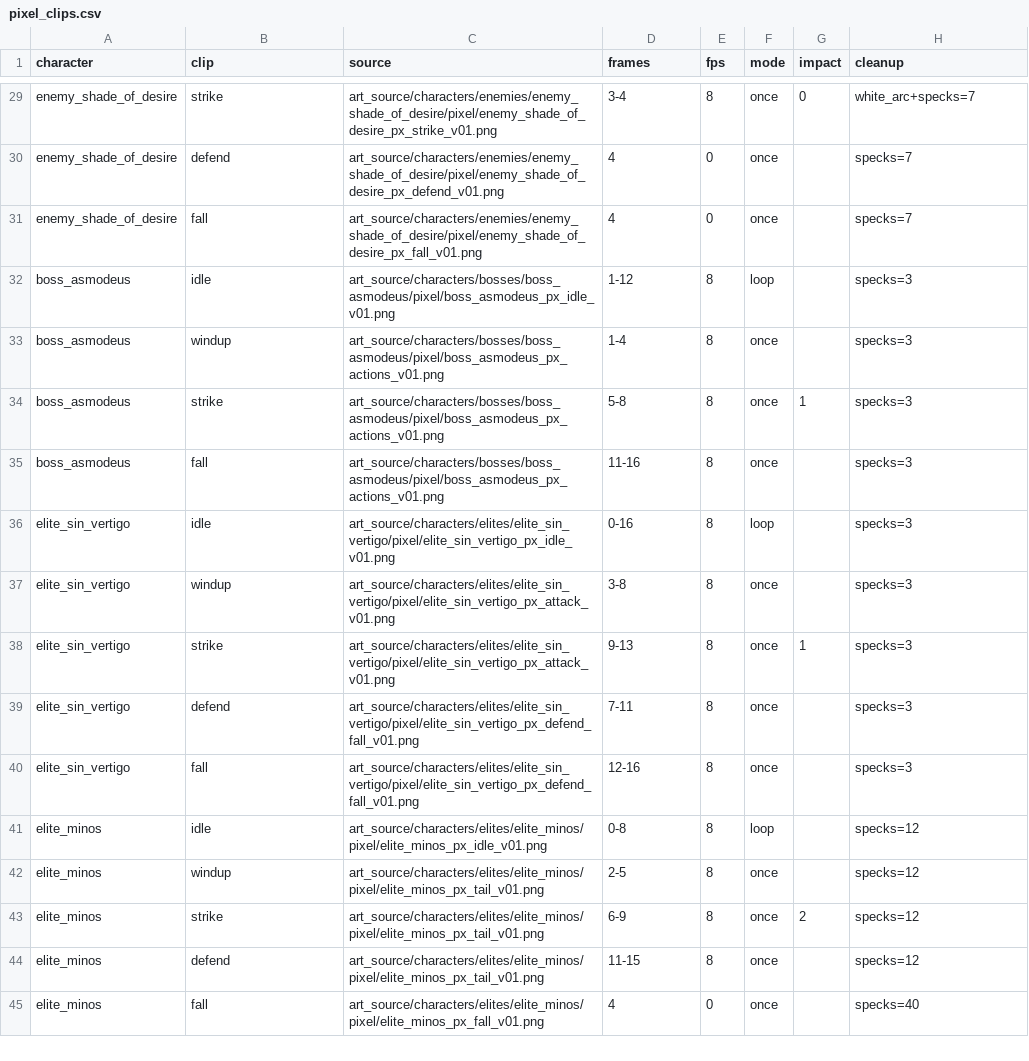
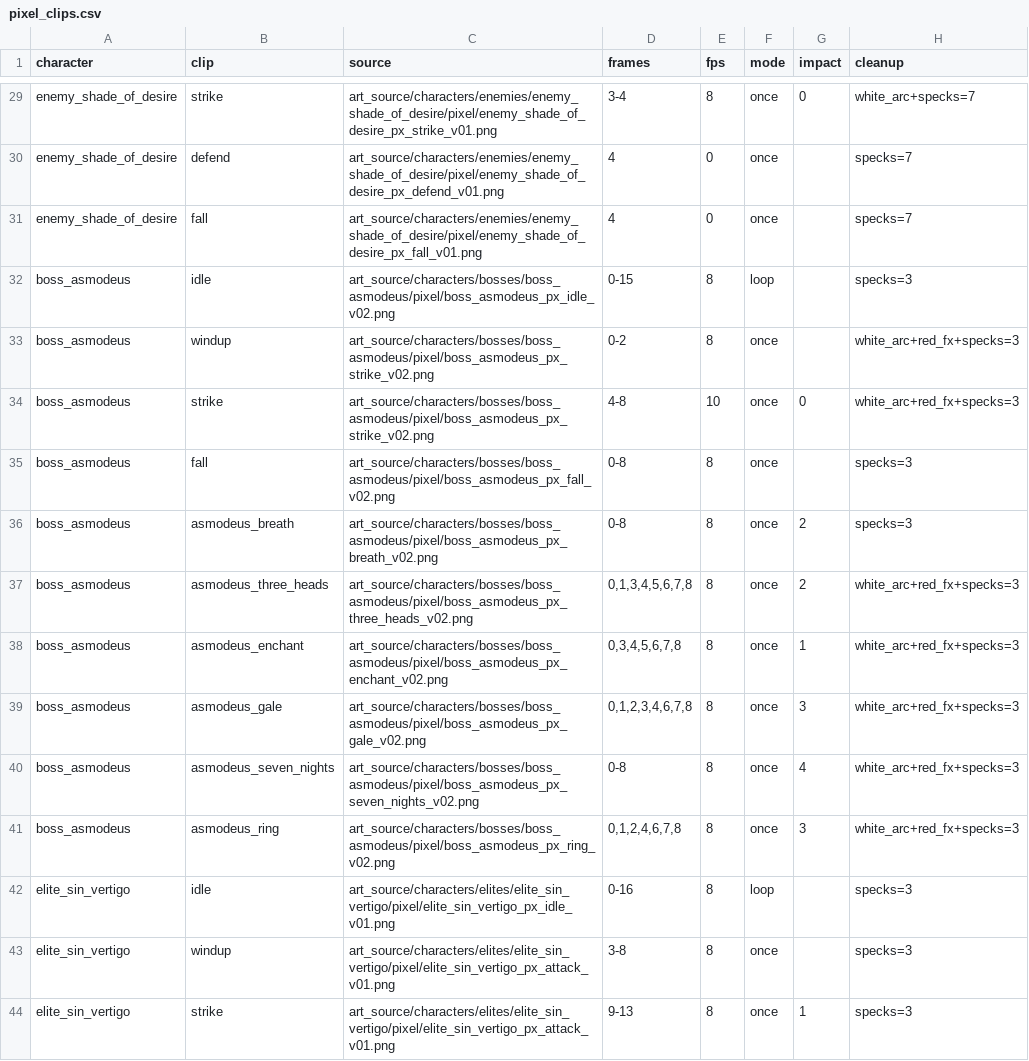
Before and after one commit to alnsouza90/Ad-Inferos---RPG, a CSV file: tools/art/pixel_clips.csv, drawn as a sheet; only a part is shown, gaps mark what is left out; the shorter side is filled out with more unchanged rows.

```diff
--- a/tools/art/pixel_clips.csv
+++ b/tools/art/pixel_clips.csv
@@ -31,6 +31,12 @@ enemy_shade_of_desire,defend,art_source/characters/enemies/enemy_shade_of_desire
 enemy_shade_of_desire,fall,art_source/characters/enemies/enemy_shade_of_desire/pixel/enemy_shade_of_desire_px_fall_v01.png,4,0,once,,specks=7
-boss_asmodeus,idle,art_source/characters/bosses/boss_asmodeus/pixel/boss_asmodeus_px_idle_v01.png,1-12,8,loop,,specks=3
-boss_asmodeus,windup,art_source/characters/bosses/boss_asmodeus/pixel/boss_asmodeus_px_actions_v01.png,1-4,8,once,,specks=3
-boss_asmodeus,strike,art_source/characters/bosses/boss_asmodeus/pixel/boss_asmodeus_px_actions_v01.png,5-8,8,once,1,specks=3
-boss_asmodeus,fall,art_source/characters/bosses/boss_asmodeus/pixel/boss_asmodeus_px_actions_v01.png,11-16,8,once,,specks=3
+boss_asmodeus,idle,art_source/characters/bosses/boss_asmodeus/pixel/boss_asmodeus_px_idle_v02.png,0-15,8,loop,,specks=3
+boss_asmodeus,windup,art_source/characters/bosses/boss_asmodeus/pixel/boss_asmodeus_px_strike_v02.png,0-2,8,once,,white_arc+red_fx+specks=3
+boss_asmodeus,strike,art_source/characters/bosses/boss_asmodeus/pixel/boss_asmodeus_px_strike_v02.png,4-8,10,once,0,white_arc+red_fx+specks=3
+boss_asmodeus,fall,art_source/characters/bosses/boss_asmodeus/pixel/boss_asmodeus_px_fall_v02.png,0-8,8,once,,specks=3
+boss_asmodeus,asmodeus_breath,art_source/characters/bosses/boss_asmodeus/pixel/boss_asmodeus_px_breath_v02.png,0-8,8,once,2,specks=3
+boss_asmodeus,asmodeus_three_heads,art_source/characters/bosses/boss_asmodeus/pixel/boss_asmodeus_px_three_heads_v02.png,"0,1,3,4,5,6,7,8",8,once,2,white_arc+red_fx+specks=3
+boss_asmodeus,asmodeus_enchant,art_source/characters/bosses/boss_asmodeus/pixel/boss_asmodeus_px_enchant_v02.png,"0,3,4,5,6,7,8",8,once,1,white_arc+red_fx+specks=3
+boss_asmodeus,asmodeus_gale,art_source/characters/bosses/boss_asmodeus/pixel/boss_asmodeus_px_gale_v02.png,"0,1,2,3,4,6,7,8",8,once,3,white_arc+red_fx+specks=3
+boss_asmodeus,asmodeus_seven_nights,art_source/characters/bosses/boss_asmodeus/pixel/boss_asmodeus_px_seven_nights_v02.png,0-8,8,once,4,white_arc+red_fx+specks=3
+boss_asmodeus,asmodeus_ring,art_source/characters/bosses/boss_asmodeus/pixel/boss_asmodeus_px_ring_v02.png,"0,1,2,4,6,7,8",8,once,3,white_arc+red_fx+specks=3
 elite_sin_vertigo,idle,art_source/characters/elites/elite_sin_vertigo/pixel/elite_sin_vertigo_px_idle_v01.png,0-16,8,loop,,specks=3
```
Also changed, not shown: tools/art/pixel_characters.csv, 36 other files.
